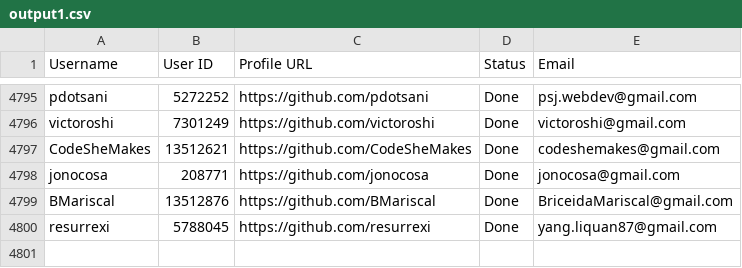
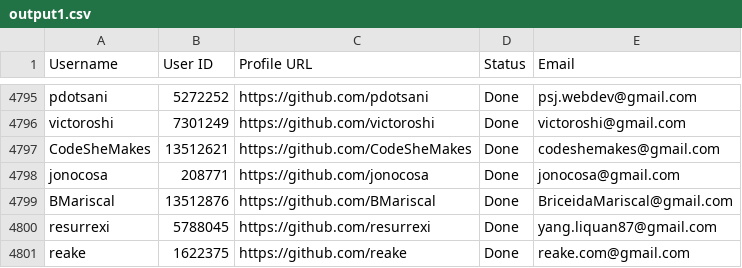
Before and after one commit to PhatDot1/stargeezersAI, a CSV file: output1.csv, drawn as a sheet; only a part is shown, gaps mark what is left out.

```diff
--- a/output1.csv
+++ b/output1.csv
@@ -4800 +4800,2 @@ BMariscal,13512876,https://github.com/BMariscal,Done,BriceidaMariscal@gmail.com
 resurrexi,5788045,https://github.com/resurrexi,Done,yang.liquan87@gmail.com
+reake,1622375,https://github.com/reake,Done,reake.com@gmail.com
```
